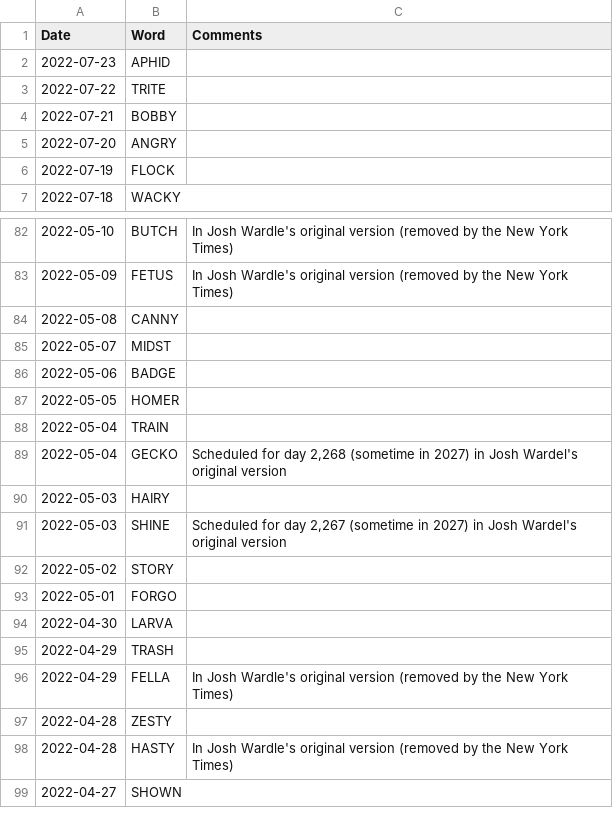
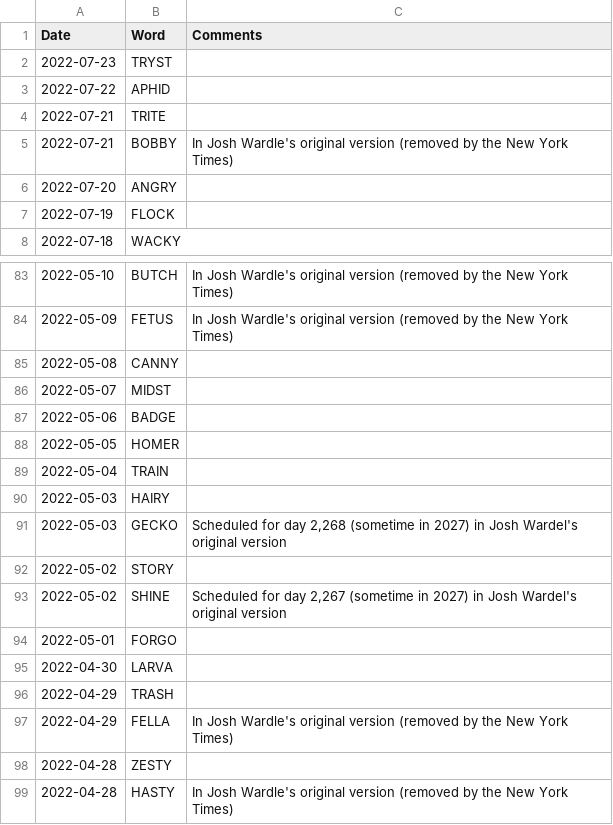
Before and after one commit to mdahlman/wordle, a CSV file: docs/_data/wordle_answers.csv, drawn as a sheet; only a part is shown, gaps mark what is left out; the shorter side is filled out with more unchanged rows.

Commit message:
answers through 2022-07-23

```diff
--- a/docs/_data/wordle_answers.csv
+++ b/docs/_data/wordle_answers.csv
@@ -1,5 +1,6 @@
 Date,Word,Comments
-2022-07-23,APHID,
-2022-07-22,TRITE,
-2022-07-21,BOBBY,
+2022-07-23,TRYST,
+2022-07-22,APHID,
+2022-07-21,TRITE,
+2022-07-21,BOBBY,In Josh Wardle's original version (removed by the New York Times)
 2022-07-20,ANGRY,
@@ -88,6 +89,6 @@ Date,Word,Comments
 2022-05-04,TRAIN,
-2022-05-04,GECKO,"Scheduled for day 2,268 (sometime in 2027) in Josh Wardel's original version"
 2022-05-03,HAIRY,
-2022-05-03,SHINE,"Scheduled for day 2,267 (sometime in 2027) in Josh Wardel's original version"
+2022-05-03,GECKO,"Scheduled for day 2,268 (sometime in 2027) in Josh Wardel's original version"
 2022-05-02,STORY,
+2022-05-02,SHINE,"Scheduled for day 2,267 (sometime in 2027) in Josh Wardel's original version"
 2022-05-01,FORGO,
```
